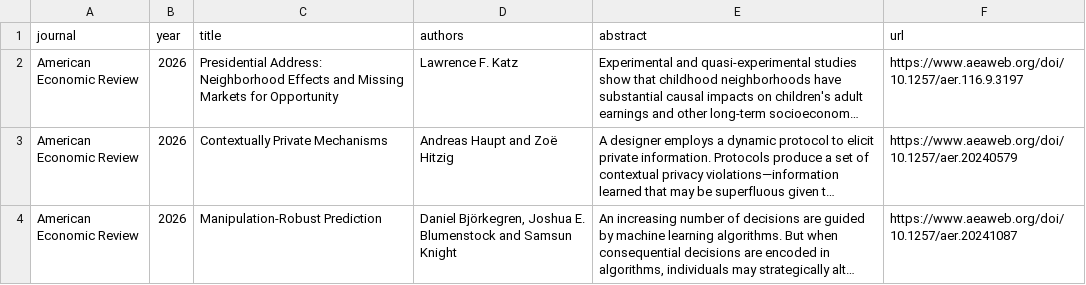
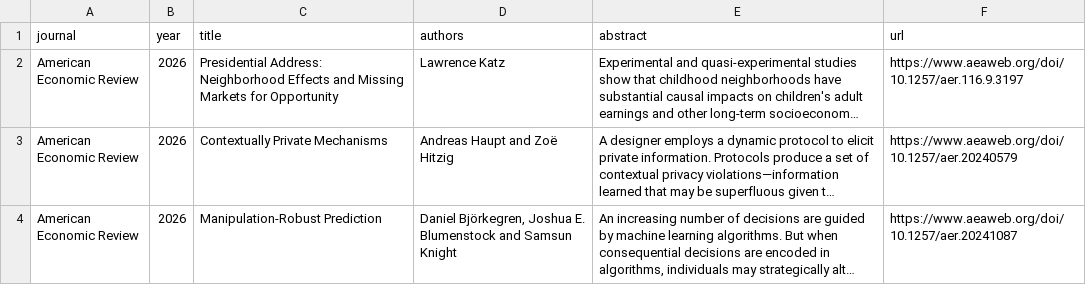
Before and after one commit to cccc0423/find-economic-papers, a CSV file: data/American_Economic_Review_2026.csv, drawn as a sheet; only a part is shown; long unchanged cells end in …; the diff names each change by its address in the sheet, - before the commit and + after, or states it on an @@ line.

```diff
--- a/data/American_Economic_Review_2026.csv
+++ b/data/American_Economic_Review_2026.csv
-D2 (authors): Lawrence F. Katz
+D2 (authors): Lawrence Katz
```
Also changed, not shown: data/AEJ_Applied_Economics_2026.csv, data/AEJ_Economic_Policy_2026.csv, 7 other files.
